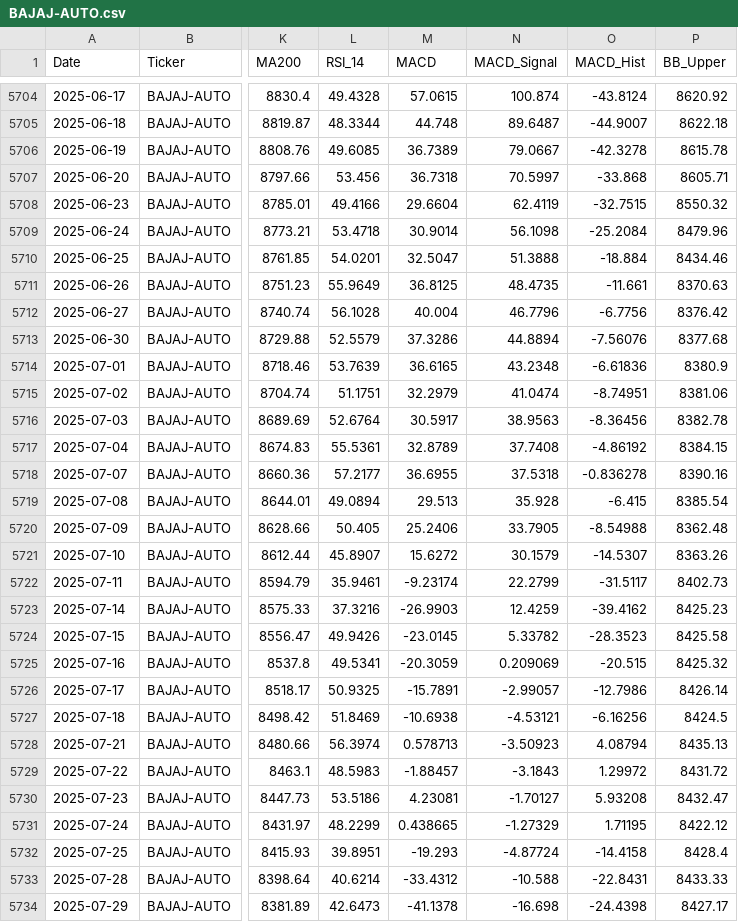
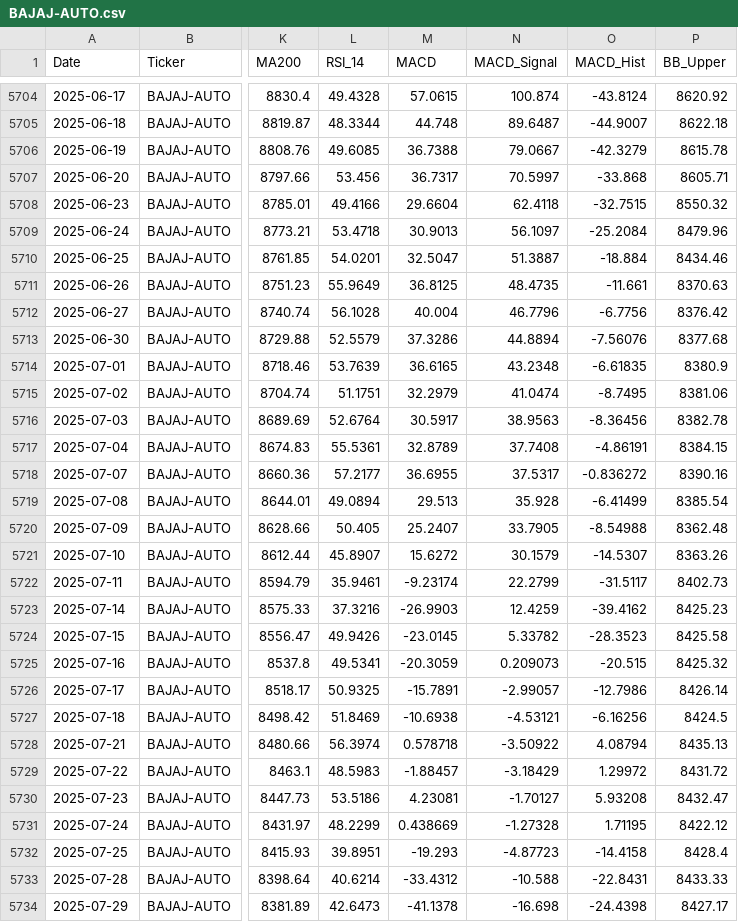
Before and after one commit to wimpypython/nifty-stock-intelligence, a CSV file: data/historical/BAJAJ-AUTO.csv, drawn as a sheet; only a part is shown, gaps mark what is left out; the diff covers the shown part only; the diff names each change by its address in the sheet, - before the commit and + after, or states it on an @@ line.

```diff
--- a/data/historical/BAJAJ-AUTO.csv
+++ b/data/historical/BAJAJ-AUTO.csv
-M5706 (MACD): 36.7389
+M5706 (MACD): 36.7388
-O5706 (MACD_Hist): -42.3278
+O5706 (MACD_Hist): -42.3279
-M5707 (MACD): 36.7318
+M5707 (MACD): 36.7317
-N5708 (MACD_Signal): 62.4119
+N5708 (MACD_Signal): 62.4118
-M5709 (MACD): 30.9014
+M5709 (MACD): 30.9013
-N5709 (MACD_Signal): 56.1098
+N5709 (MACD_Signal): 56.1097
-N5710 (MACD_Signal): 51.3888
+N5710 (MACD_Signal): 51.3887
-O5714 (MACD_Hist): -6.61836
+O5714 (MACD_Hist): -6.61835
-O5715 (MACD_Hist): -8.74951
+O5715 (MACD_Hist): -8.7495
-O5717 (MACD_Hist): -4.86192
+O5717 (MACD_Hist): -4.86191
-N5718 (MACD_Signal): 37.5318
+N5718 (MACD_Signal): 37.5317
-O5718 (MACD_Hist): -0.836278
+O5718 (MACD_Hist): -0.836272
-O5719 (MACD_Hist): -6.415
+O5719 (MACD_Hist): -6.41499
-M5720 (MACD): 25.2406
+M5720 (MACD): 25.2407
-N5725 (MACD_Signal): 0.209069
+N5725 (MACD_Signal): 0.209073
-M5728 (MACD): 0.578713
+M5728 (MACD): 0.578718
-N5728 (MACD_Signal): -3.50923
+N5728 (MACD_Signal): -3.50922
-N5729 (MACD_Signal): -3.1843
+N5729 (MACD_Signal): -3.18429
-M5731 (MACD): 0.438665
+M5731 (MACD): 0.438669
-N5731 (MACD_Signal): -1.27329
+N5731 (MACD_Signal): -1.27328
-N5732 (MACD_Signal): -4.87724
+N5732 (MACD_Signal): -4.87723
```
Also changed, not shown: 1 added row and 2 edited cells elsewhere in this file, data/historical/DIVISLAB.csv, data/historical/NIFTY50_INDEX.csv, 52 other files.
